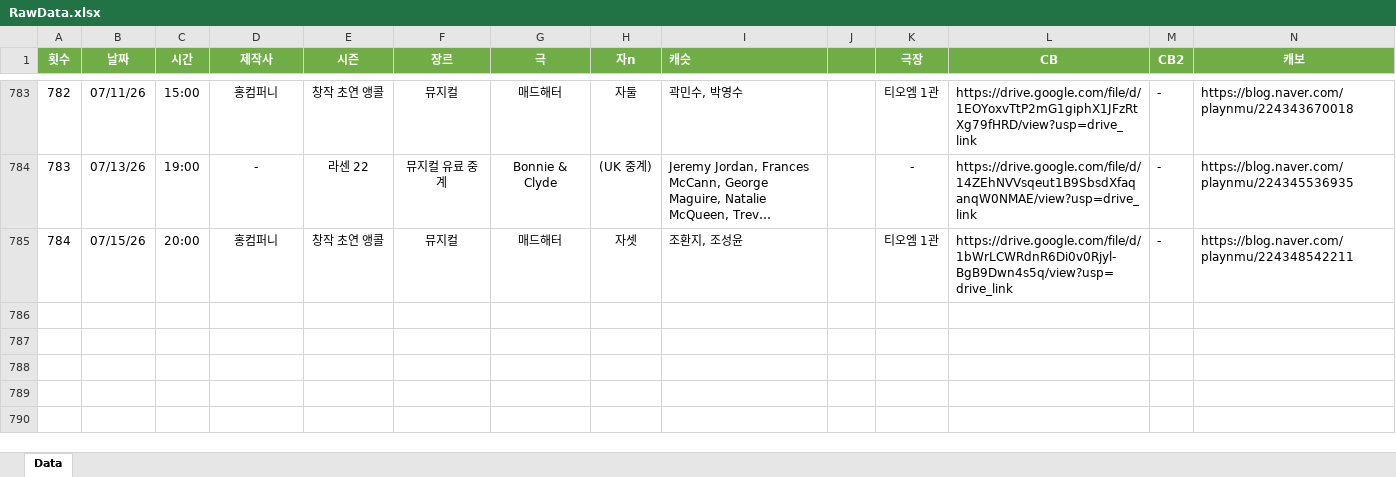
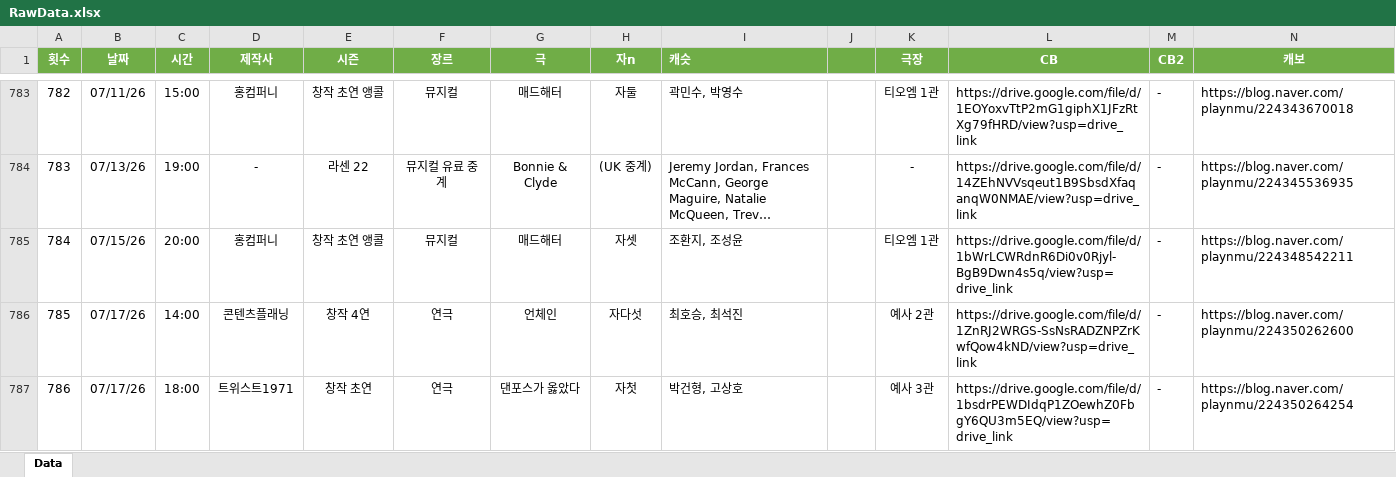
Before and after one commit to SailingSnails/SailingSnails.github.io, an Excel workbook: RawData.xlsx, sheet Data, drawn as a sheet; only a part is shown, gaps mark what is left out; long unchanged cells end in …; values as stored, in another font and other column widths than the file's, no borders; table styles not drawn; rows hold the shown columns only; the diff names each change by its address in the sheet, - before the commit and + after, or states it on an @@ line.

```diff
--- a/RawData.xlsx (sheet Data)
+++ b/RawData.xlsx (sheet Data)
+row 786: 785 | 07/17/26 | 14:00 | 콘텐츠플래닝 | 창작 4연 | 연극 | 언체인 | 자다섯 | 최호승, 최석진 | 17400 | 예사 2관 | https://drive.google.com/file/d/1ZnRJ2WRGS-SsNsRADZNPZrKwfQow4kND/view?usp=drive_link | - | https://blog.naver.com/playnmu/224350262600
+row 787: 786 | 07/17/26 | 18:00 | 트위스트1971 | 창작 초연 | 연극 | 댄포스가 옳았다 | 자첫 | 박건형, 고상호 | 25000 | 예사 3관 | https://drive.google.com/file/d/1bsdrPEWDIdqP1ZOewhZ0FbgY6QU3m5EQ/view?usp=drive_link | - | https://blog.naver.com/playnmu/224350264254
```
Also changed, not shown: 1 other file.
